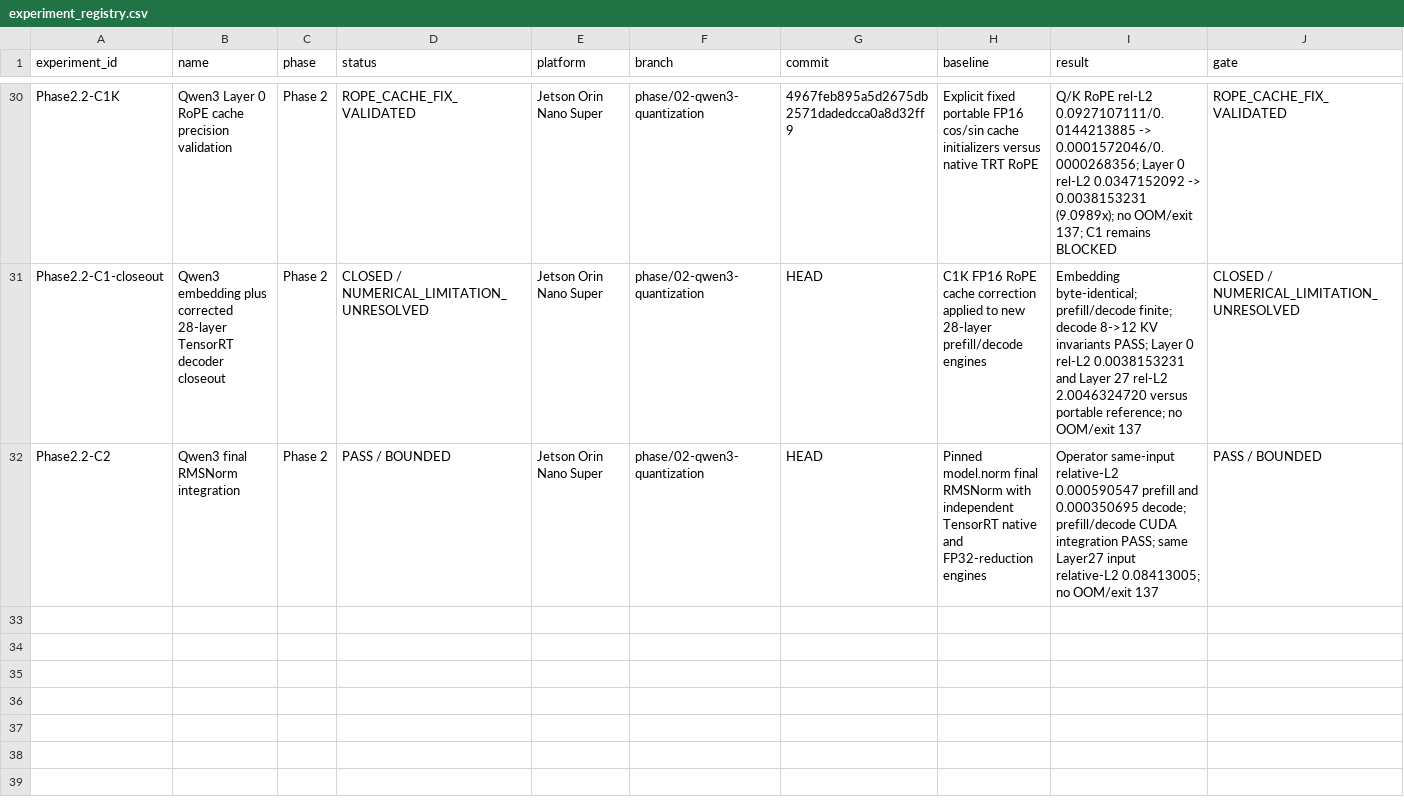
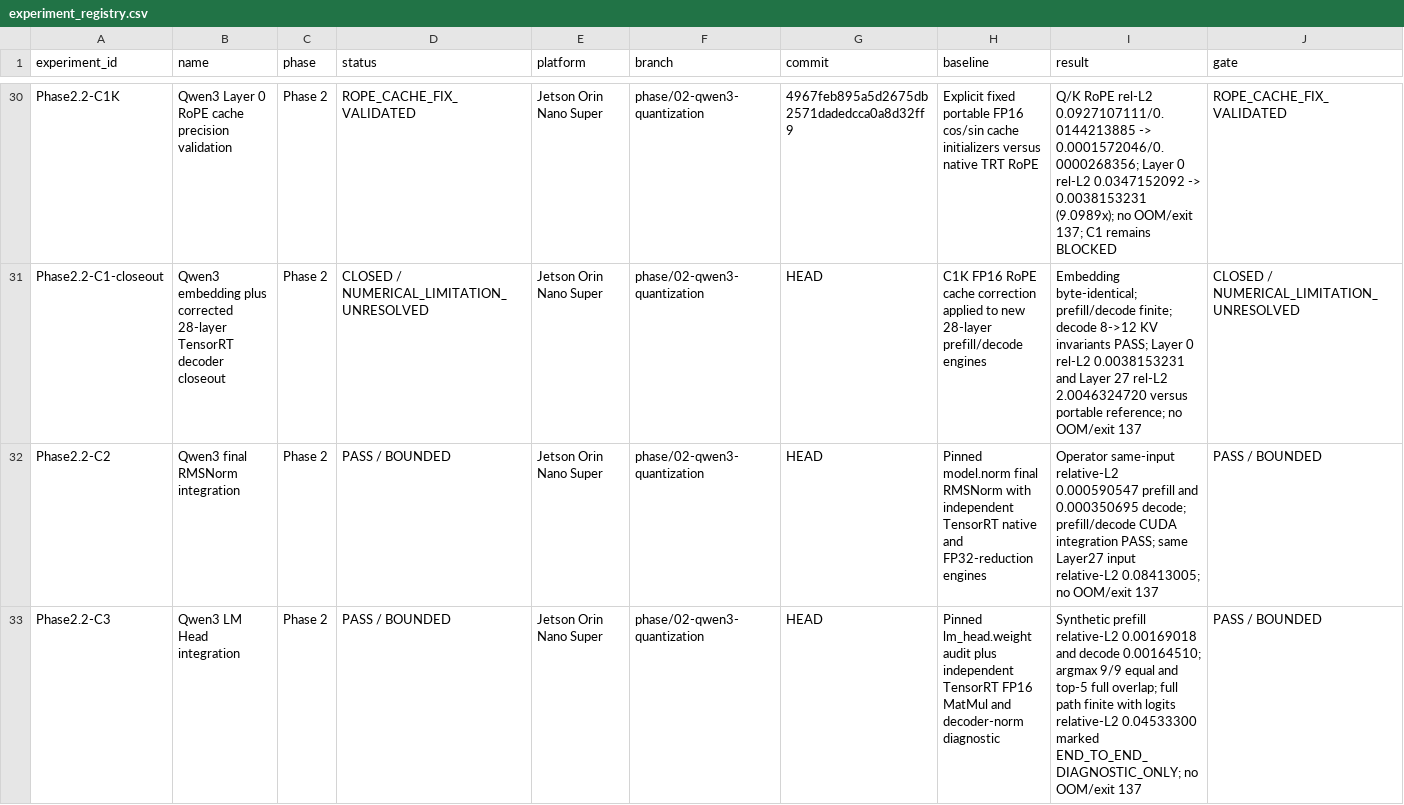
Before and after one commit to FlankKaicoder/jetson-qwen-inference-lab, a CSV file: results/experiment_registry.csv, drawn as a sheet; only a part is shown, gaps mark what is left out; rows hold the shown columns only; the diff names each change by its address in the sheet, - before the commit and + after, or states it on an @@ line.

Commit message:
docs: register qwen3 lm head experiment

```diff
--- a/results/experiment_registry.csv
+++ b/results/experiment_registry.csv
+row 33: Phase2.2-C3 | Qwen3 LM Head integration | Phase 2 | PASS / BOUNDED | Jetson Orin Nano Super | phase/02-qwen3-quantization | HEAD | Pinned lm_head.weight audit plus independent TensorRT FP16 MatMul and decoder-norm diagnostic | Synthetic prefill relative-L2 0.00169018 and decode 0.00164510; argmax 9/9 equal and top-5 full overlap; full path finite with logits relative-L2 0.04533300 marked END_TO_END_DIAGNOSTIC_ONLY; no OOM/exit 137 | PASS / BOUNDED
```
